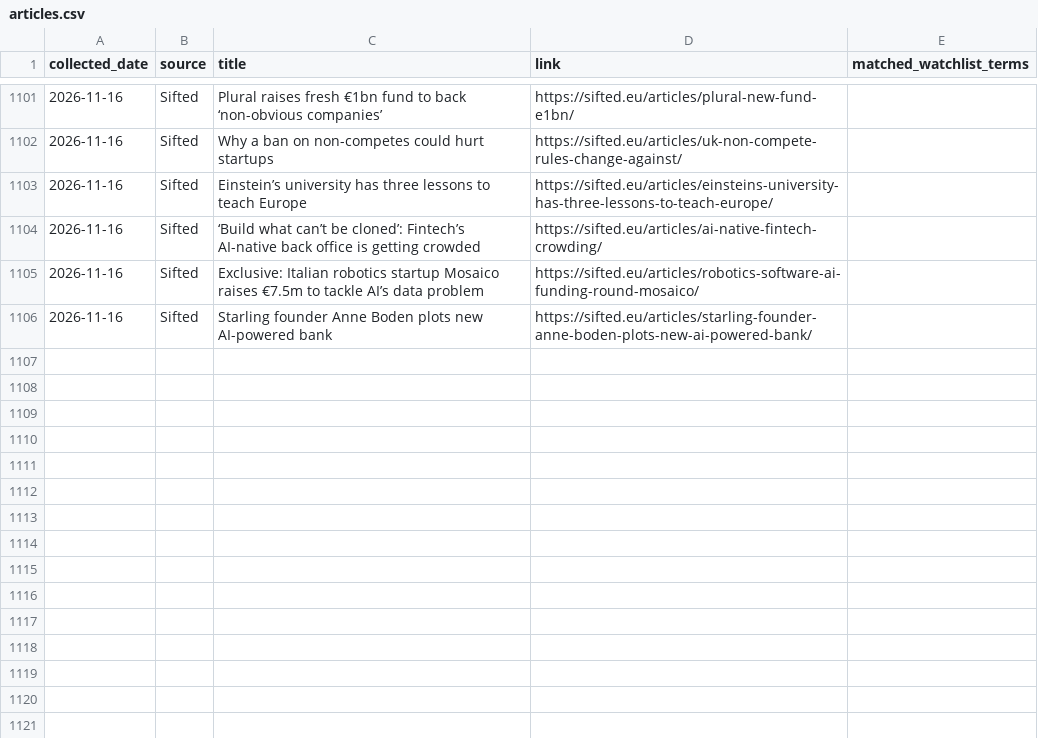
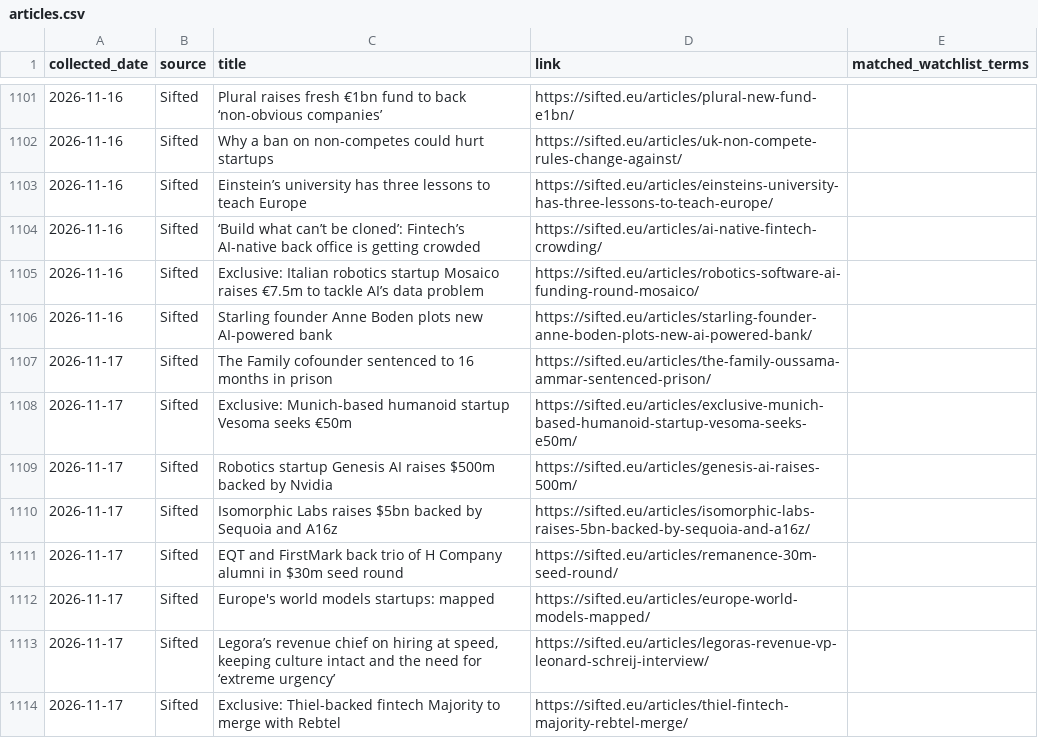
Before and after one commit to trpelka/trend-monitor, a CSV file: data/articles.csv, drawn as a sheet; only a part is shown, gaps mark what is left out.

```diff
--- a/data/articles.csv
+++ b/data/articles.csv
@@ -1106 +1106,9 @@ collected_date,source,title,link,matched_watchlist_terms
 2026-11-16,Sifted,Starling founder Anne Boden plots new AI-powered bank,https://sifted.eu/articles/starling-founder-anne-boden-plots-new-ai-powered-bank/,
+2026-11-17,Sifted,The Family cofounder sentenced to 16 months in prison,https://sifted.eu/articles/the-family-oussama-ammar-sentenced-prison/,
+2026-11-17,Sifted,Exclusive: Munich-based humanoid startup Vesoma seeks €50m,https://sifted.eu/articles/exclusive-munich-based-humanoid-startup-vesoma-seeks-e50m/,
+2026-11-17,Sifted,Robotics startup Genesis AI raises $500m backed by Nvidia,https://sifted.eu/articles/genesis-ai-raises-500m/,
+2026-11-17,Sifted,Isomorphic Labs raises $5bn backed by Sequoia and A16z,https://sifted.eu/articles/isomorphic-labs-raises-5bn-backed-by-sequoia-and-a16z/,
+2026-11-17,Sifted,EQT and FirstMark back trio of H Company alumni in $30m seed round,https://sifted.eu/articles/remanence-30m-seed-round/,
+2026-11-17,Sifted,Europe's world models startups: mapped,https://sifted.eu/articles/europe-world-models-mapped/,
+2026-11-17,Sifted,"Legora’s revenue chief on hiring at speed, keeping culture intact and the need for ‘extreme urgency’",https://sifted.eu/articles/legoras-revenue-vp-leonard-schreij-interview/,
+2026-11-17,Sifted,Exclusive: Thiel-backed fintech Majority to merge with Rebtel,https://sifted.eu/articles/thiel-fintech-majority-rebtel-merge/,
```
Also changed, not shown: 2 other files.
